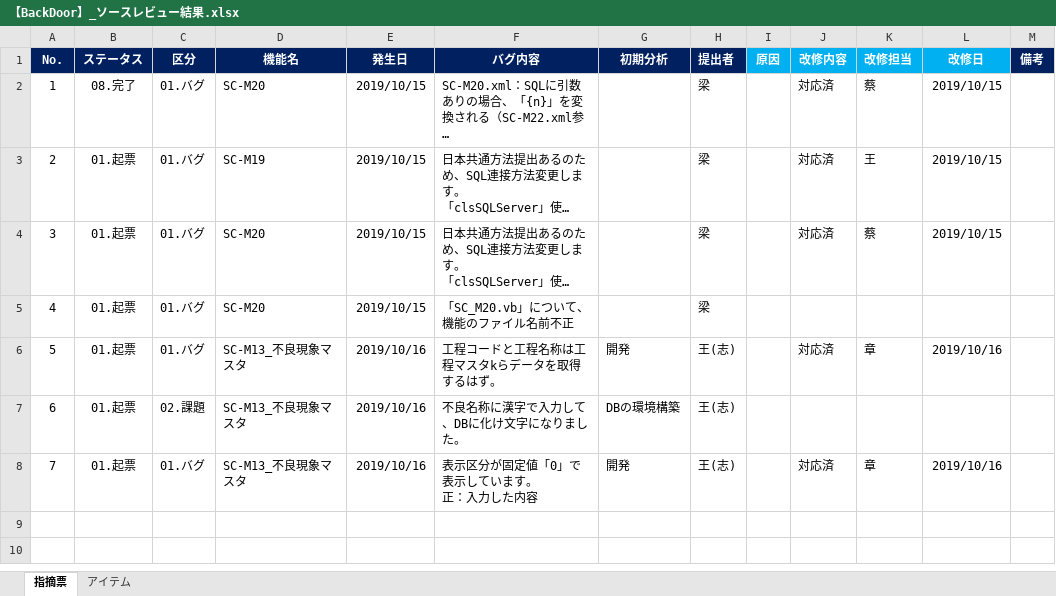
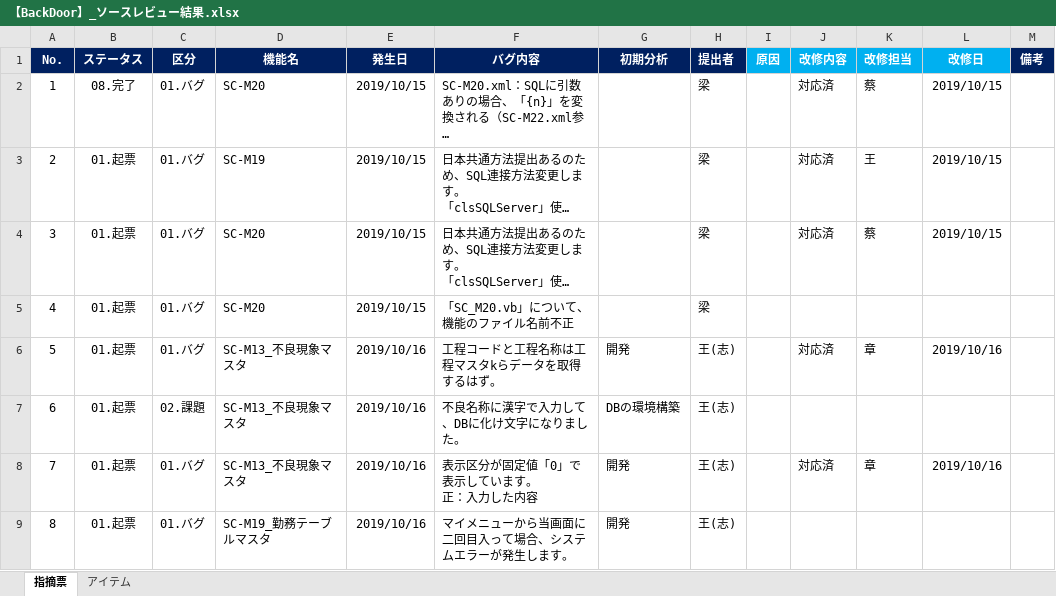
Before and after one commit to LeviDlflu/backdoor, an Excel workbook: 上海/【BackDoor】_ソースレビュー結果.xlsx, sheet 指摘票, drawn as a sheet; long unchanged cells end in …; values as stored, in another font and other column widths than the file's, no borders; conditional formats not drawn; the diff names each change by its address in the sheet, - before the commit and + after, or states it on an @@ line.

Commit message:
指摘追加

```diff
--- a/上海/【BackDoor】_ソースレビュー結果.xlsx (sheet 指摘票)
+++ b/上海/【BackDoor】_ソースレビュー結果.xlsx (sheet 指摘票)
+row 9: 8 | 01.起票 | 01.バグ | SC-M19_勤務テーブルマスタ | 2019/10/16 | マイメニューから当画面に二回目入って場合、システムエラーが発生します。 | 開発 | 王(志)
```
